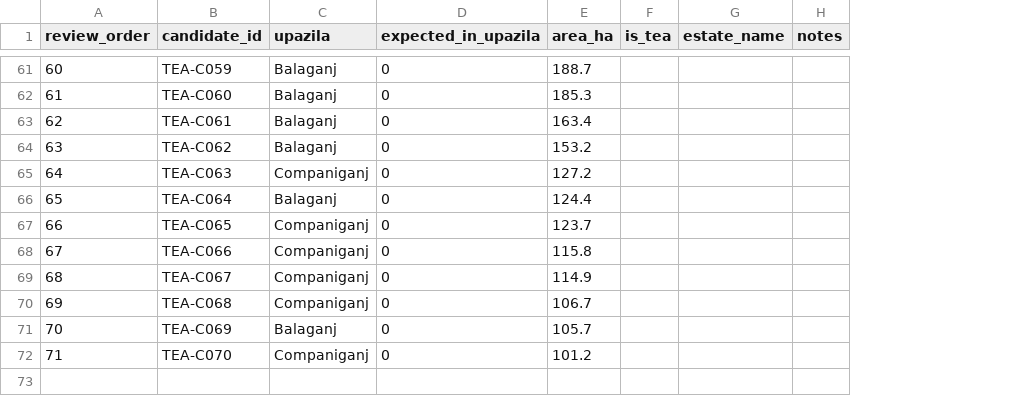
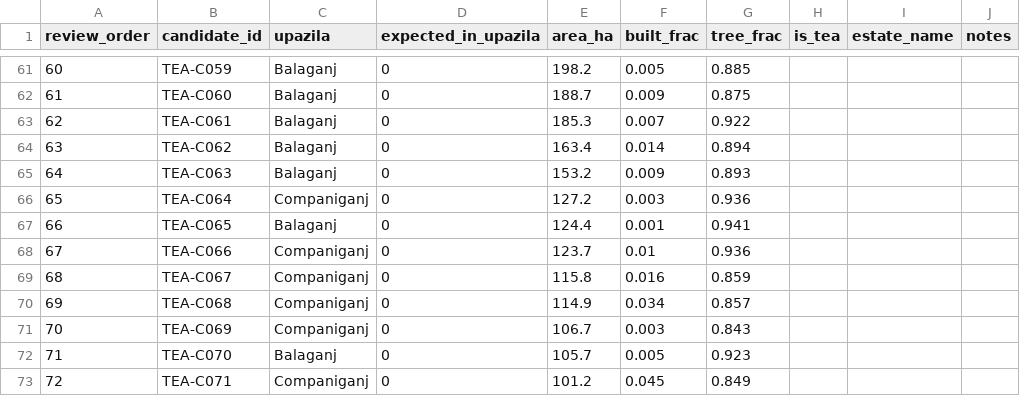
Before and after one commit to sheikhsulaiman/ecovision, a CSV file: data/vector/sylhet_tea_candidates_review.csv, drawn as a sheet; only a part is shown, gaps mark what is left out; the diff covers the shown part only; the diff names each change by its address in the sheet, - before the commit and + after, or states it on an @@ line.

```diff
--- a/data/vector/sylhet_tea_candidates_review.csv
+++ b/data/vector/sylhet_tea_candidates_review.csv
+column F (built_frac), rows 61-72: 0.005 | 0.009 | 0.007 | 0.014 | 0.009 | 0.003 | 0.001 | 0.01 | 0.016 | 0.034 | 0.003 | 0.005
+column G (tree_frac), rows 61-72: 0.885 | 0.875 | 0.922 | 0.894 | 0.893 | 0.936 | 0.941 | 0.936 | 0.859 | 0.857 | 0.843 | 0.923
-E61 (area_ha): 188.7
+E61 (area_ha): 198.2
-E62 (area_ha): 185.3
+E62 (area_ha): 188.7
-E63 (area_ha): 163.4
+E63 (area_ha): 185.3
-E64 (area_ha): 153.2
+E64 (area_ha): 163.4
-C65 (upazila): Companiganj
+C65 (upazila): Balaganj
-E65 (area_ha): 127.2
+E65 (area_ha): 153.2
-C66 (upazila): Balaganj
+C66 (upazila): Companiganj
-E66 (area_ha): 124.4
+E66 (area_ha): 127.2
-C67 (upazila): Companiganj
+C67 (upazila): Balaganj
-E67 (area_ha): 123.7
+E67 (area_ha): 124.4
-E68 (area_ha): 115.8
+E68 (area_ha): 123.7
-E69 (area_ha): 114.9
+E69 (area_ha): 115.8
-E70 (area_ha): 106.7
+E70 (area_ha): 114.9
-C71 (upazila): Balaganj
+C71 (upazila): Companiganj
-E71 (area_ha): 105.7
+E71 (area_ha): 106.7
-C72 (upazila): Companiganj
+C72 (upazila): Balaganj
-E72 (area_ha): 101.2
+E72 (area_ha): 105.7
+row 73: 72 | TEA-C071 | Companiganj | 0 | 101.2 | 0.045 | 0.849
```
Also changed, not shown: 56 edited cells elsewhere in this file, 3 other files.
